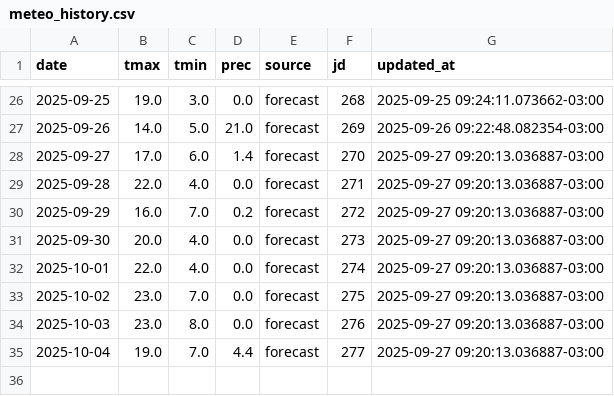
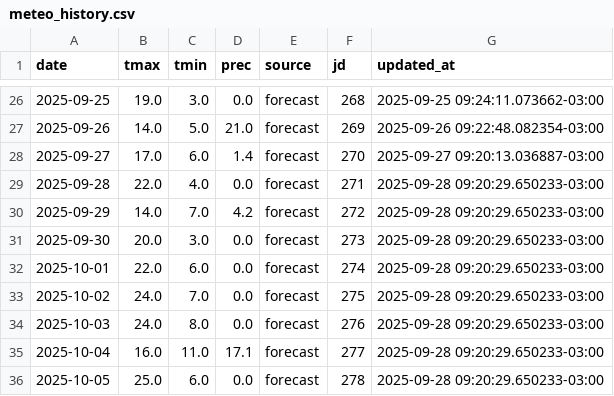
Before and after one commit to PREDWEEM/EUPHO-BORDE, a CSV file: meteo_history.csv, drawn as a sheet; only a part is shown, gaps mark what is left out.

```diff
--- a/meteo_history.csv
+++ b/meteo_history.csv
@@ -28,8 +28,9 @@ date,tmax,tmin,prec,source,jd,updated_at
 2025-09-27,17.0,6.0,1.4,forecast,270,2025-09-27 09:20:13.036887-03:00
-2025-09-28,22.0,4.0,0.0,forecast,271,2025-09-27 09:20:13.036887-03:00
-2025-09-29,16.0,7.0,0.2,forecast,272,2025-09-27 09:20:13.036887-03:00
-2025-09-30,20.0,4.0,0.0,forecast,273,2025-09-27 09:20:13.036887-03:00
-2025-10-01,22.0,4.0,0.0,forecast,274,2025-09-27 09:20:13.036887-03:00
-2025-10-02,23.0,7.0,0.0,forecast,275,2025-09-27 09:20:13.036887-03:00
-2025-10-03,23.0,8.0,0.0,forecast,276,2025-09-27 09:20:13.036887-03:00
-2025-10-04,19.0,7.0,4.4,forecast,277,2025-09-27 09:20:13.036887-03:00
+2025-09-28,22.0,4.0,0.0,forecast,271,2025-09-28 09:20:29.650233-03:00
+2025-09-29,14.0,7.0,4.2,forecast,272,2025-09-28 09:20:29.650233-03:00
+2025-09-30,20.0,3.0,0.0,forecast,273,2025-09-28 09:20:29.650233-03:00
+2025-10-01,22.0,6.0,0.0,forecast,274,2025-09-28 09:20:29.650233-03:00
+2025-10-02,24.0,7.0,0.0,forecast,275,2025-09-28 09:20:29.650233-03:00
+2025-10-03,24.0,8.0,0.0,forecast,276,2025-09-28 09:20:29.650233-03:00
+2025-10-04,16.0,11.0,17.1,forecast,277,2025-09-28 09:20:29.650233-03:00
+2025-10-05,25.0,6.0,0.0,forecast,278,2025-09-28 09:20:29.650233-03:00
```
